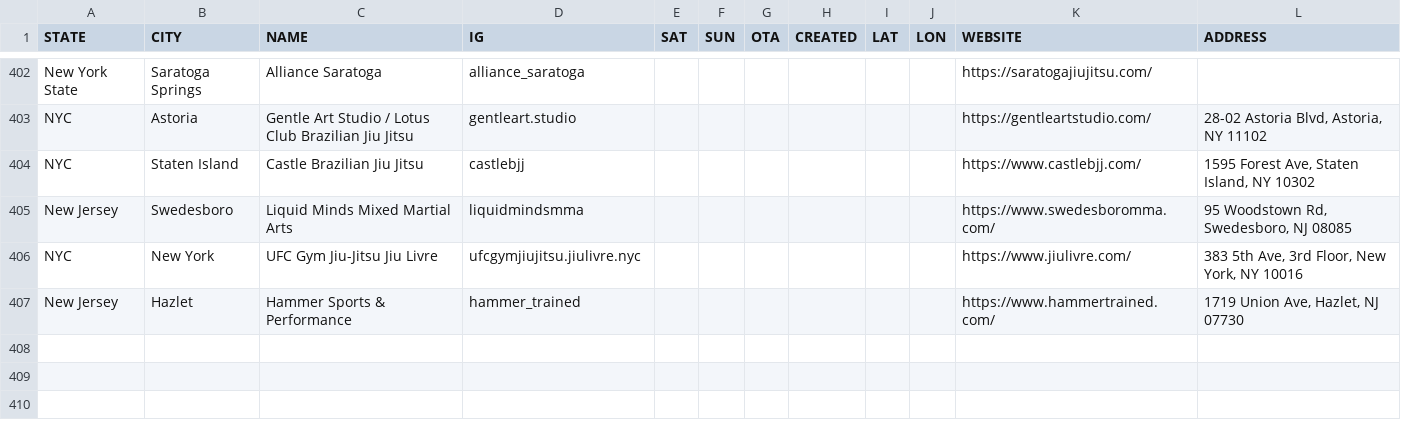
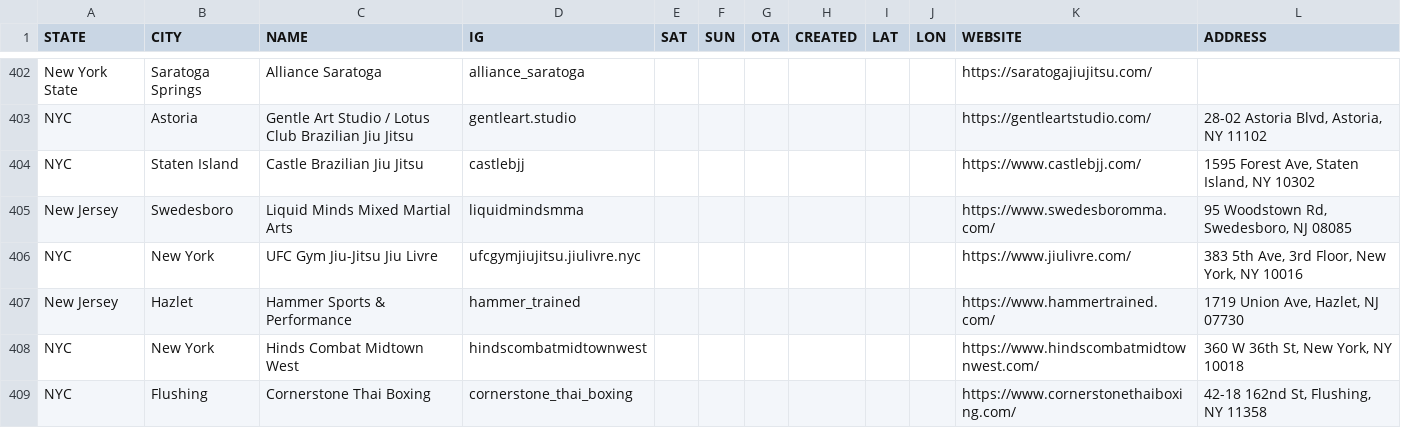
Before and after one commit to jj5ben77/bjjseminars.live, a CSV file: directory.csv, drawn as a sheet; only a part is shown, gaps mark what is left out; the diff names each change by its address in the sheet, - before the commit and + after, or states it on an @@ line.

Commit message:
Add Hinds Combat and Cornerstone Thai Boxing

```diff
--- a/directory.csv
+++ b/directory.csv
+row 408: NYC | New York | Hinds Combat Midtown West | hindscombatmidtownwest |  |  |  |  |  |  | https://www.hindscombatmidtownwest.com/ | 360 W 36th St, New York, NY 10018
+row 409: NYC | Flushing | Cornerstone Thai Boxing | cornerstone_thai_boxing |  |  |  |  |  |  | https://www.cornerstonethaiboxing.com/ | 42-18 162nd St, Flushing, NY 11358
```
